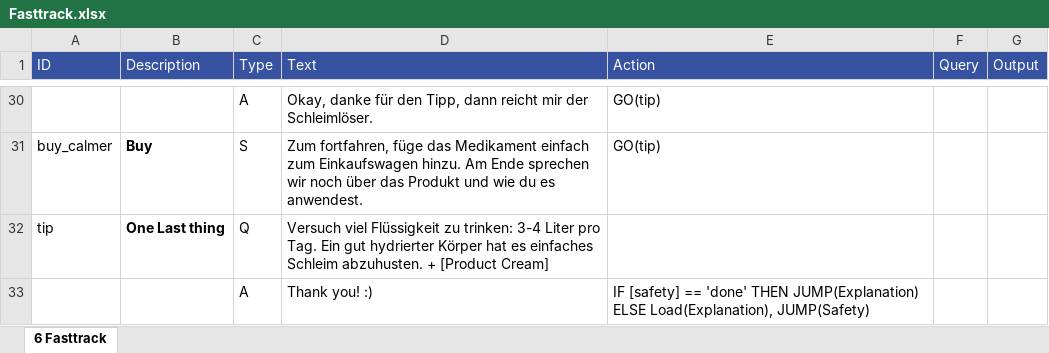
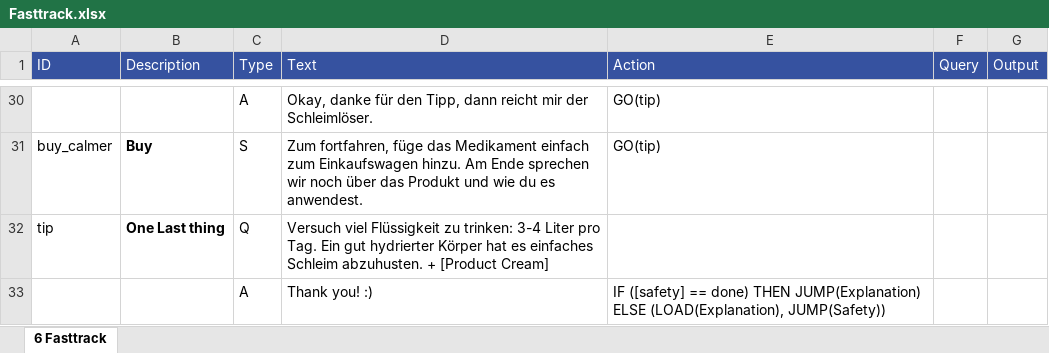
Before and after one commit to mpraski/dein-apotheker-scenarios, an Excel workbook: scenarios/cough/processes/Fasttrack.xlsx, sheet 6 Fasttrack, drawn as a sheet; only a part is shown, gaps mark what is left out; values as stored, in another font and other column widths than the file's, no borders; the diff names each change by its address in the sheet, - before the commit and + after, or states it on an @@ line.

```diff
--- a/scenarios/cough/processes/Fasttrack.xlsx (sheet 6 Fasttrack)
+++ b/scenarios/cough/processes/Fasttrack.xlsx (sheet 6 Fasttrack)
-E33 (Action): IF [safety] == 'done' THEN JUMP(Explanation) ELSE Load(Explanation), JUMP(Safety)
+E33 (Action): IF ([safety] == done) THEN JUMP(Explanation) ELSE (LOAD(Explanation), JUMP(Safety))
```
Also changed, not shown: scenarios/cough/processes/API.xlsx, scenarios/cough/processes/APICalmer.xlsx, 3 other files.
